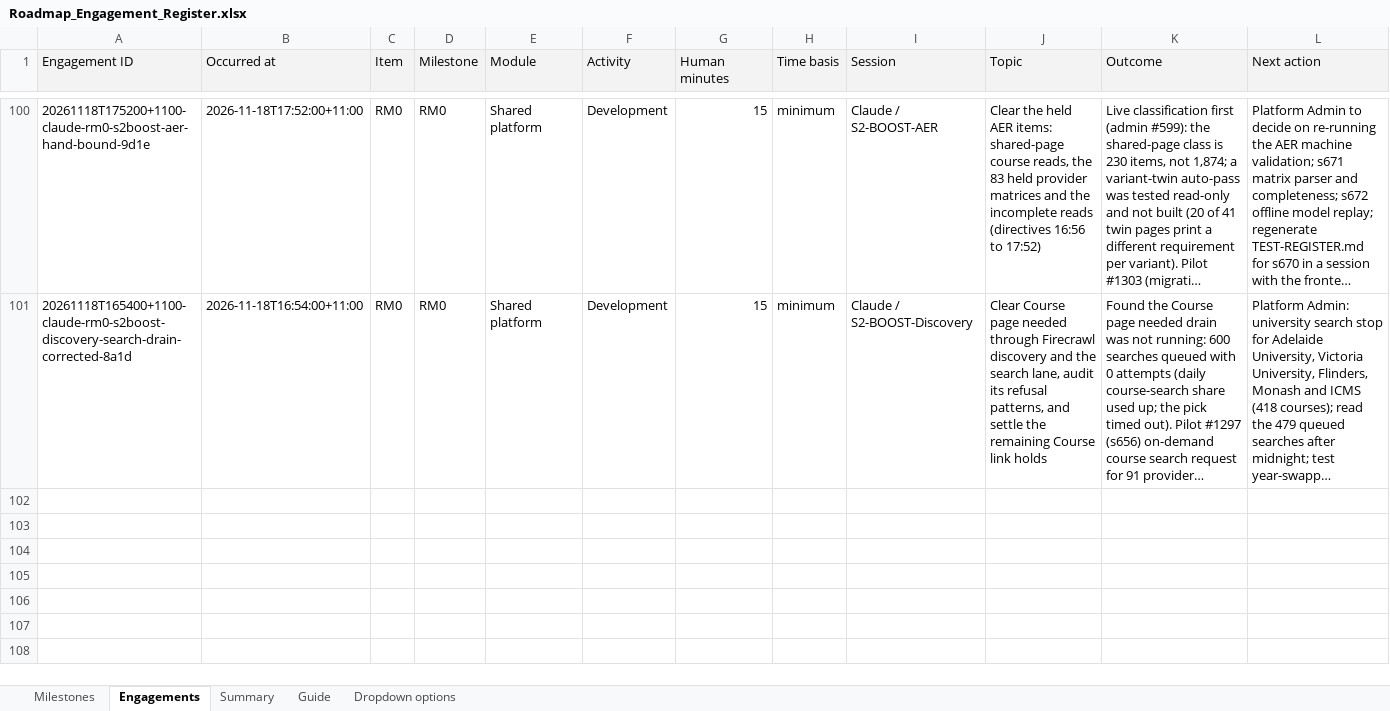
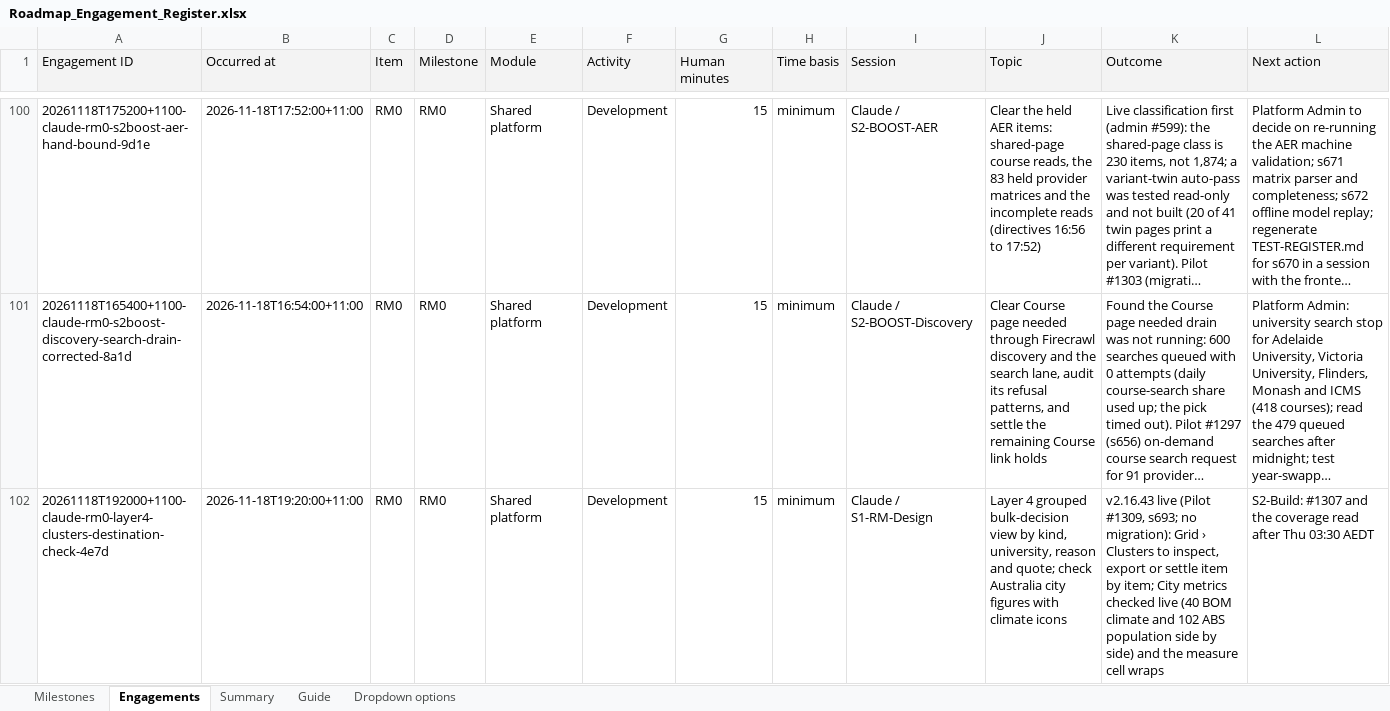
Before and after one commit to msinghbs-ai/coursefinder-admin, an Excel workbook: docs/Roadmap/2026-01/Roadmap_Engagement_Register.xlsx, sheet Engagements, drawn as a sheet; only a part is shown, gaps mark what is left out; long unchanged cells end in …; values as stored, in another font and other column widths than the file's, no borders; rows hold the shown columns only; the diff names each change by its address in the sheet, - before the commit and + after, or states it on an @@ line.

```diff
--- a/docs/Roadmap/2026-01/Roadmap_Engagement_Register.xlsx (sheet Engagements)
+++ b/docs/Roadmap/2026-01/Roadmap_Engagement_Register.xlsx (sheet Engagements)
+row 102: 20261118T192000+1100-claude-rm0-layer4-clusters-destination-check-4e7d | 2026-11-18T19:20:00+11:00 | RM0 | RM0 | Shared platform | Development | 15 | minimum | Claude / S1-RM-Design | Layer 4 grouped bulk-decision view by kind, university, reason and quote; check Australia city figures with climate icons | v2.16.43 live (Pilot #1309, s693; no migration): Grid › Clusters to inspect, export or settle item by item; City metrics checked live (40 BOM climate and 102 ABS population side by side) and the measure cell wraps | S2-Build: #1307 and the coverage read after Thu 03:30 AEDT
```
Also changed, not shown: 11 other files.
